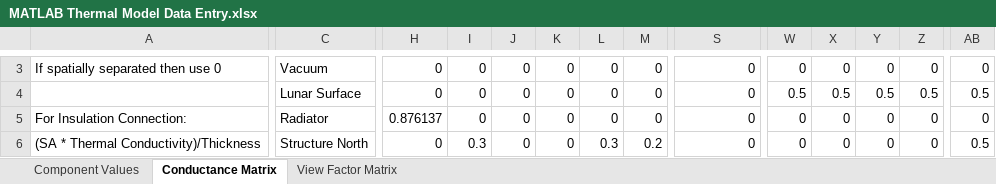
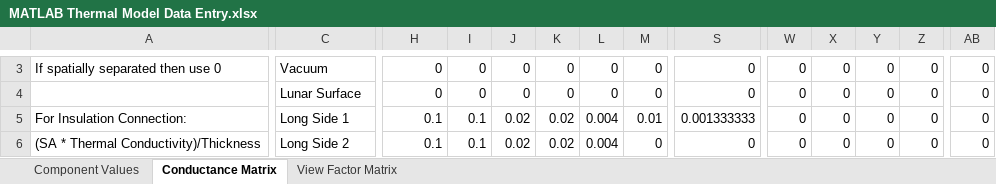
Before and after one commit to rorymclaurin/Thermal-Model, an Excel workbook: MATLAB Thermal Model Data Entry.xlsx, sheet Conductance Matrix, drawn as a sheet; only a part is shown, gaps mark what is left out; values as stored, in another font and other column widths than the file's, no cell formats; the diff covers the shown part only; the diff names each change by its address in the sheet, - before the commit and + after, or states it on an @@ line.

```diff
--- a/MATLAB Thermal Model Data Entry.xlsx (sheet Conductance Matrix)
+++ b/MATLAB Thermal Model Data Entry.xlsx (sheet Conductance Matrix)
-W4: 0.5
+W4: 0
-X4: 0.5
+X4: 0
-Y4: 0.5
+Y4: 0
-Z4: 0.5
+Z4: 0
-AB4: 0.5
+AB4: 0
-C5: Radiator
+C5: Long Side 1
-H5: 0.876137
+H5: 0.1
-I5: 0
+I5: 0.1
-J5:J6: 0
+J5:J6: 0.02
-K5:K6: 0
+K5:K6: 0.02
-L5: 0
+L5: 0.004
-M5: 0
+M5: 0.01
-S5: 0
+S5: 0.001333333
-C6: Structure North
+C6: Long Side 2
-H6: 0
+H6: 0.1
-I6: 0.3
+I6: 0.1
-L6: 0.3
+L6: 0.004
-M6: 0.2
+M6: 0
-AB6: 0.5
+AB6: 0
```
Also changed, not shown: 1948 edited cells elsewhere in this sheet, sheet View Factor Matrix, sheet Component Values, cell formats, 1 other file.
